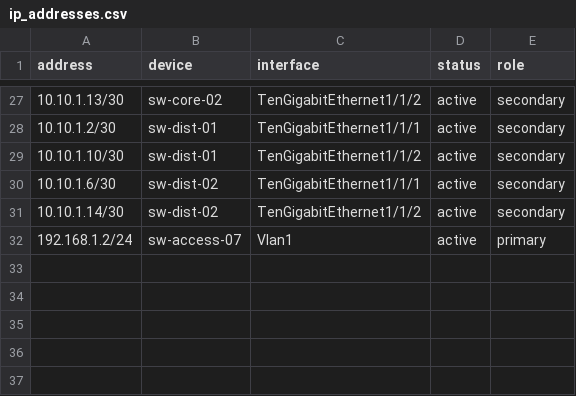
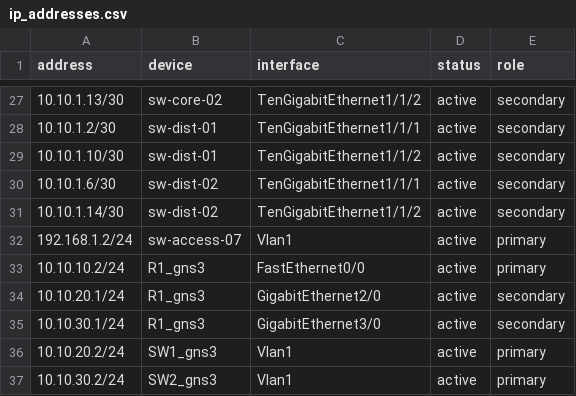
Before and after one commit to saimohan2587/network-automation-platform, a CSV file: enterprise_real_sot/csv/ipam/ip_addresses.csv, drawn as a sheet; only a part is shown, gaps mark what is left out.

```diff
--- a/enterprise_real_sot/csv/ipam/ip_addresses.csv
+++ b/enterprise_real_sot/csv/ipam/ip_addresses.csv
@@ -32 +32,6 @@ address,device,interface,status,role
 192.168.1.2/24,sw-access-07,Vlan1,active,primary
+10.10.10.2/24,R1_gns3,FastEthernet0/0,active,primary
+10.10.20.1/24,R1_gns3,GigabitEthernet2/0,active,secondary
+10.10.30.1/24,R1_gns3,GigabitEthernet3/0,active,secondary
+10.10.20.2/24,SW1_gns3,Vlan1,active,primary
+10.10.30.2/24,SW2_gns3,Vlan1,active,primary
```
Also changed, not shown: enterprise_real_sot/csv/config_context/global/global_defaults.csv, enterprise_real_sot/csv/dcim/devices.csv, 31 other files.
